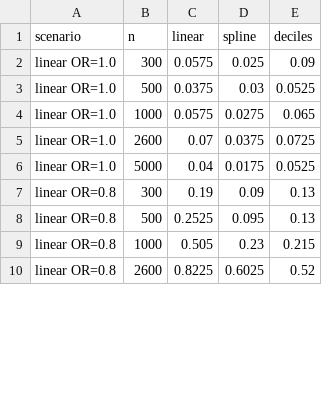
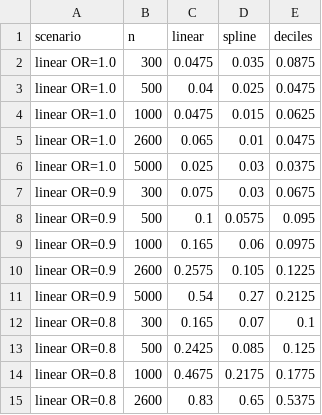
Before and after one commit to NajibaTagougui/metacausal-polycog, a CSV file: results_diagnostic/diagnostic_oc.csv, drawn as a sheet; only a part is shown; the diff covers the shown part only.

```diff
--- a/results_diagnostic/diagnostic_oc.csv
+++ b/results_diagnostic/diagnostic_oc.csv
@@ -1,10 +1,15 @@
 scenario,n,linear,spline,deciles
-linear OR=1.0,300,0.0575,0.025,0.09
-linear OR=1.0,500,0.0375,0.03,0.0525
-linear OR=1.0,1000,0.0575,0.0275,0.065
-linear OR=1.0,2600,0.07,0.0375,0.0725
-linear OR=1.0,5000,0.04,0.0175,0.0525
-linear OR=0.8,300,0.19,0.09,0.13
-linear OR=0.8,500,0.2525,0.095,0.13
-linear OR=0.8,1000,0.505,0.23,0.215
-linear OR=0.8,2600,0.8225,0.6025,0.52
+linear OR=1.0,300,0.0475,0.035,0.0875
+linear OR=1.0,500,0.04,0.025,0.0475
+linear OR=1.0,1000,0.0475,0.015,0.0625
+linear OR=1.0,2600,0.065,0.01,0.0475
+linear OR=1.0,5000,0.025,0.03,0.0375
+linear OR=0.9,300,0.075,0.03,0.0675
+linear OR=0.9,500,0.1,0.0575,0.095
+linear OR=0.9,1000,0.165,0.06,0.0975
+linear OR=0.9,2600,0.2575,0.105,0.1225
+linear OR=0.9,5000,0.54,0.27,0.2125
+linear OR=0.8,300,0.165,0.07,0.1
+linear OR=0.8,500,0.2425,0.085,0.125
+linear OR=0.8,1000,0.4675,0.2175,0.1775
+linear OR=0.8,2600,0.83,0.65,0.5375
```
Also changed, not shown: 7 added rows, 2 removed rows and 52 edited cells elsewhere in this file.
